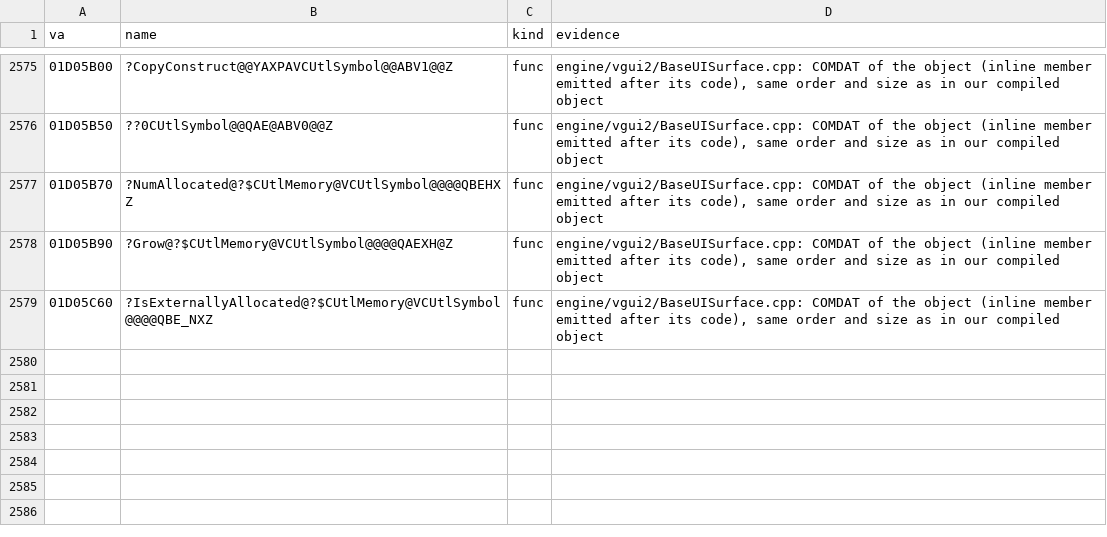
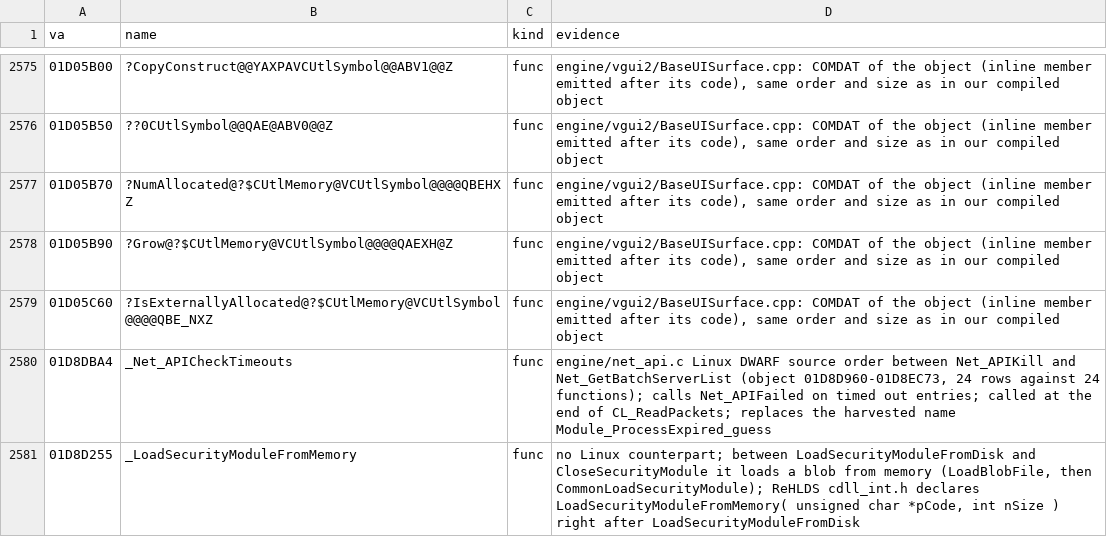
Before and after one commit to caixax/DeCoF, a CSV file: tools/symbols/hw_manual.csv, drawn as a sheet; only a part is shown, gaps mark what is left out; the diff names each change by its address in the sheet, - before the commit and + after, or states it on an @@ line.

Commit message:
hw: attribute HtmlWindow.cpp, MemoryBitmap.cpp, FontTextureCache.cpp, download.cpp, eventapi.c, filesystem_internal.cpp, net_api.c, module.cpp, LoadBlob.cpp, ObjectList.cpp and 13 more files (661 functions)
Names of C functions from the Linux DWARF order inside each object; HtmlWindow and MemoryBitmap from their RTTI classes; dinput_guess.c and glide_guess.c are Windows-only objects whose file names are unknown (stems sorted into the link position). Net_APICheckTimeouts replaces the harvested Module_ProcessExpired_guess (CL_MAIN.C still 82 of 82).

```diff
--- a/tools/symbols/hw_manual.csv
+++ b/tools/symbols/hw_manual.csv
+row 2580: 01D8DBA4 | _Net_APICheckTimeouts | func | engine/net_api.c Linux DWARF source order between Net_APIKill and Net_GetBatchServerList (object 01D8D960-01D8EC73, 24 rows against 24 functions); calls Net_APIFailed on timed out entries; called at the end of CL_ReadPackets; replaces the harvested name Module_ProcessExpired_guess
+row 2581: 01D8D255 | _LoadSecurityModuleFromMemory | func | no Linux counterpart; between LoadSecurityModuleFromDisk and CloseSecurityModule it loads a blob from memory (LoadBlobFile, then CommonLoadSecurityModule); ReHLDS cdll_int.h declares LoadSecurityModuleFromMemory( unsigned char *pCode, int nSize ) right after LoadSecurityModuleFromDisk
```
Also changed, not shown: tools/symbols/hw_forget.csv, 21 other files.
